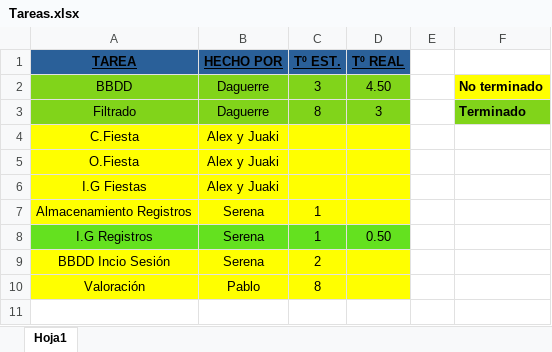
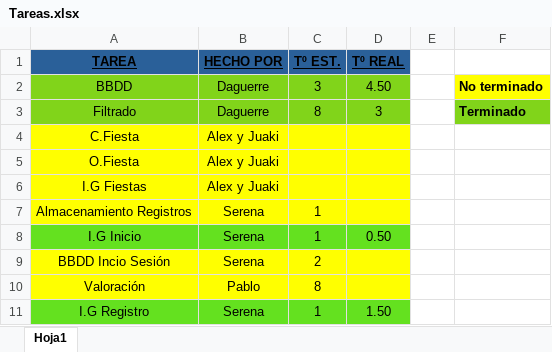
Before and after one commit to EXCALOFRIO/evently, an Excel workbook: Tareas.xlsx, sheet Hoja1, drawn as a sheet; values as stored, in another font and other column widths than the file's, no borders; the diff names each change by its address in the sheet, - before the commit and + after, or states it on an @@ line.

Commit message:
Modificado excel Tareas

```diff
--- a/Tareas.xlsx (sheet Hoja1)
+++ b/Tareas.xlsx (sheet Hoja1)
-A8 (TAREA): I.G Registros
+A8 (TAREA): I.G Inicio
+row 11: I.G Registro | Serena | 1 | 1.50
```
